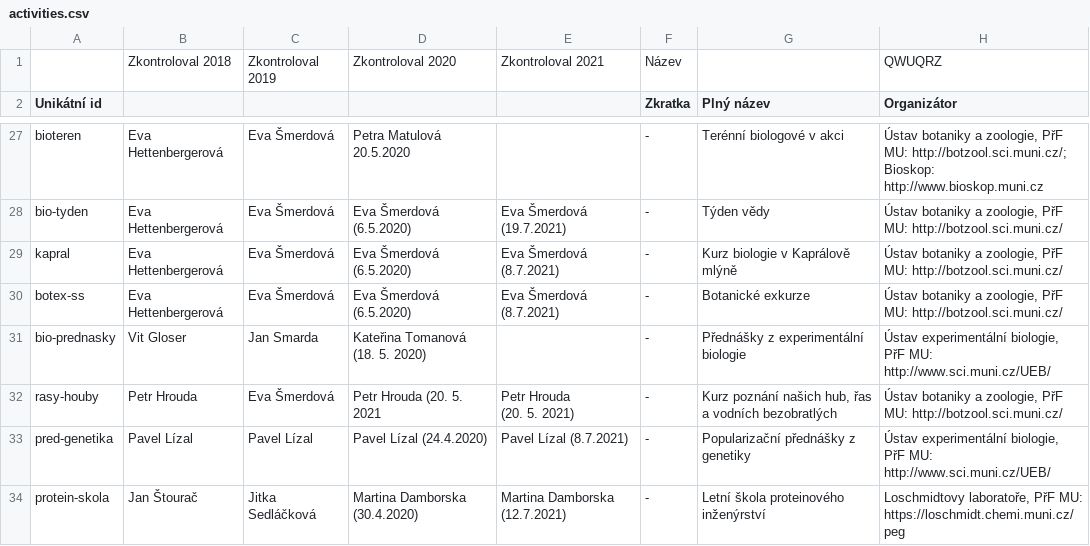
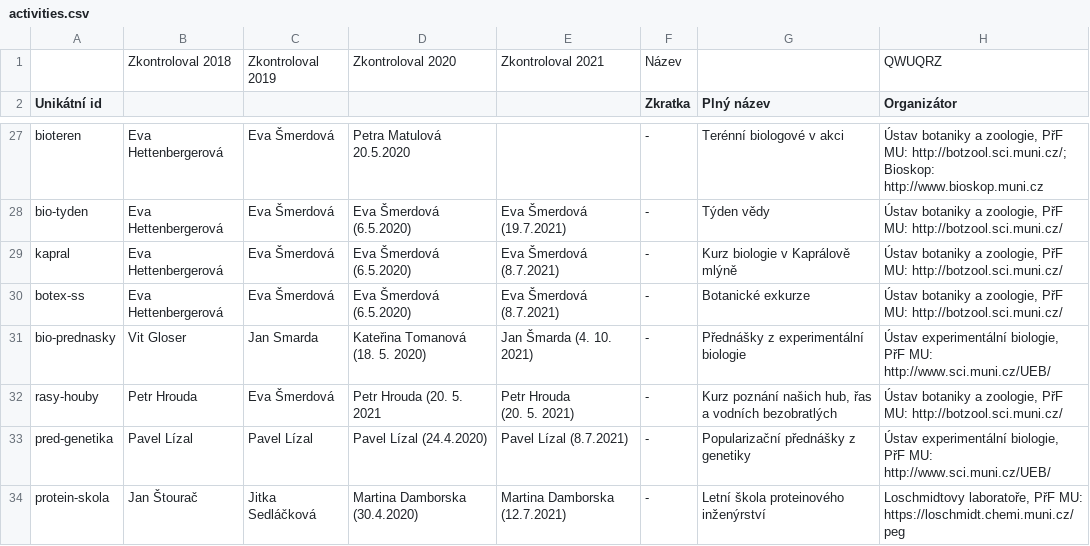
Before and after one commit to zverinec/prostredoskolaky-web, a CSV file: activities.csv, drawn as a sheet; only a part is shown, gaps mark what is left out; the diff covers the shown part only; the diff names each change by its address in the sheet, - before the commit and + after, or states it on an @@ line.

Commit message:
Update activities.

```diff
--- a/activities.csv
+++ b/activities.csv
-E31: (empty)
+E31: Jan Šmarda (4. 10. 2021)
```
Also changed, not shown: 1 added row, 1 removed row and 7 edited cells elsewhere in this file.
